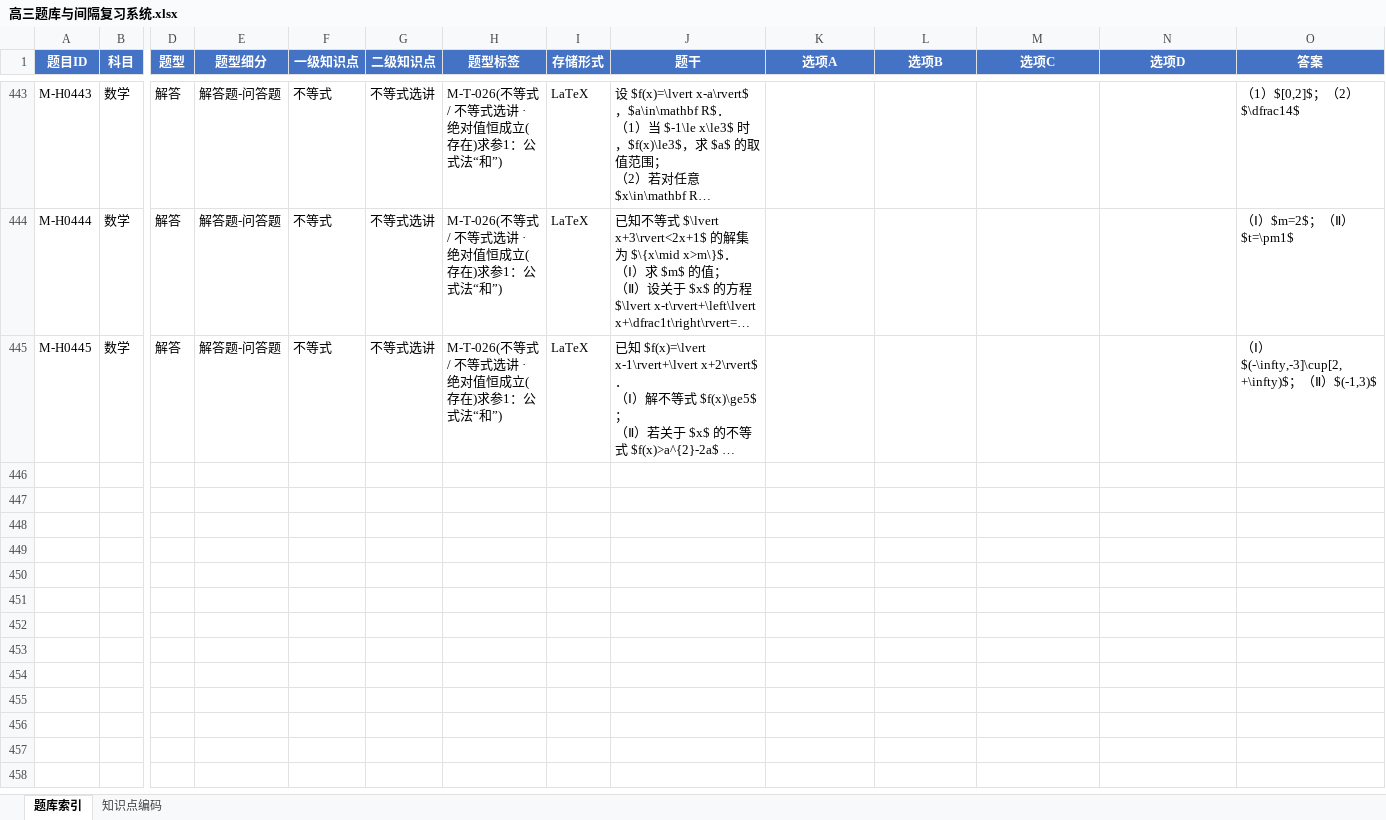
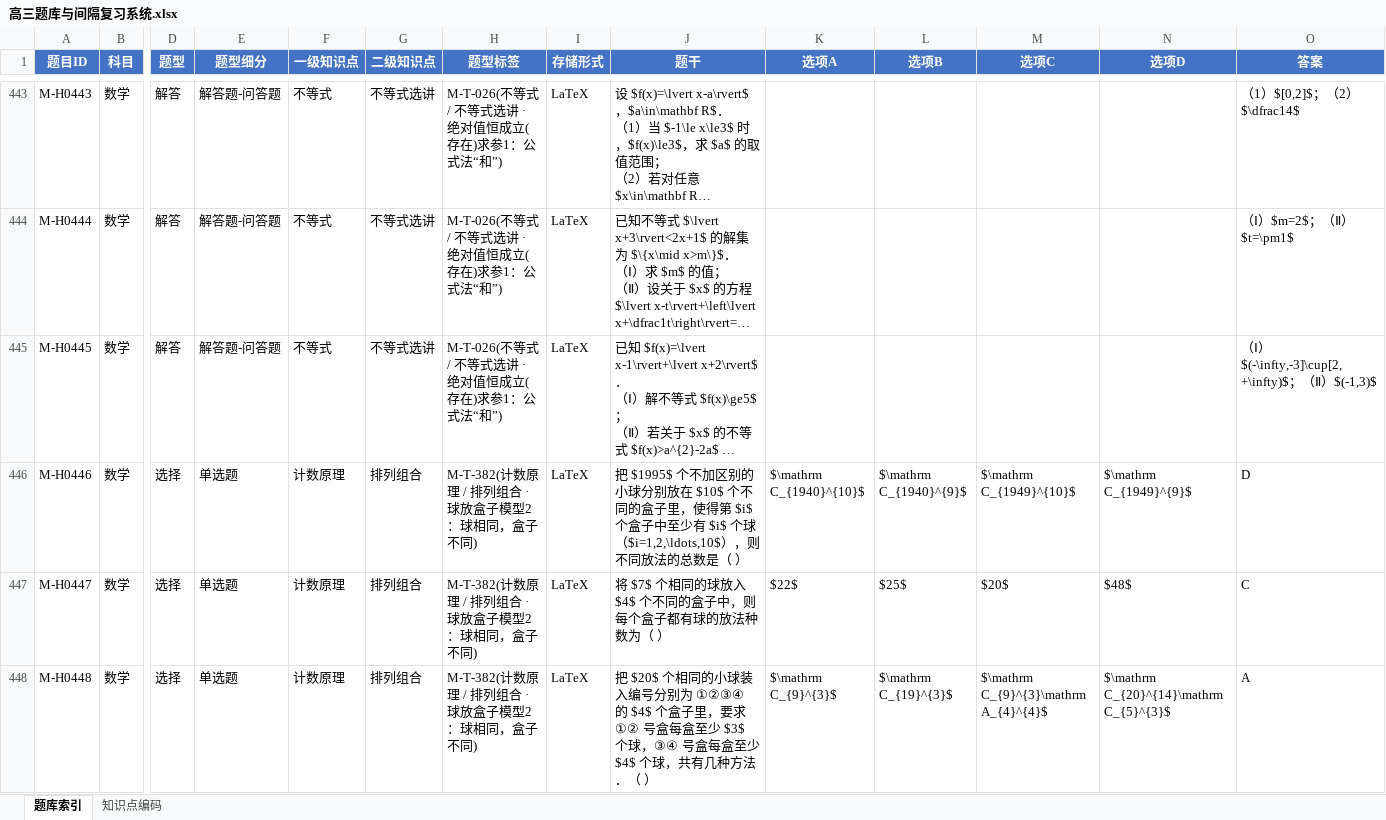
Before and after one commit to adwlachowicz684-star/Test-paper-generation-tool, an Excel workbook: gaokao-paper/高三题库与间隔复习系统.xlsx, sheet 题库索引, drawn as a sheet; only a part is shown, gaps mark what is left out; long unchanged cells end in …; values as stored, in another font and other column widths than the file's, no borders; rows hold the shown columns only; the diff covers the shown part only; the diff names each change by its address in the sheet, - before the commit and + after, or states it on an @@ line.

```diff
--- a/gaokao-paper/高三题库与间隔复习系统.xlsx (sheet 题库索引)
+++ b/gaokao-paper/高三题库与间隔复习系统.xlsx (sheet 题库索引)
+row 446: M-H0446 | 数学 | 选择 | 单选题 | 计数原理 | 排列组合 | M-T-382(计数原理 / 排列组合 · 球放盒子模型2：球相同，盒子不同) | LaTeX | 把 $1995$ 个不加区别的小球分别放在 $10$ 个不同的盒子里，使得第 $i$ 个盒子中至少有 $i$ 个球（$i=1,2,\ldots,10$），则不同放法的总数是（ ） | $\mathrm C_{1940}^{10}$ | $\mathrm C_{1940}^{9}$ | $\mathrm C_{1949}^{10}$ | $\mathrm C_{1949}^{9}$ | D
+row 447: M-H0447 | 数学 | 选择 | 单选题 | 计数原理 | 排列组合 | M-T-382(计数原理 / 排列组合 · 球放盒子模型2：球相同，盒子不同) | LaTeX | 将 $7$ 个相同的球放入 $4$ 个不同的盒子中，则每个盒子都有球的放法种数为（ ） | $22$ | $25$ | $20$ | $48$ | C
+row 448: M-H0448 | 数学 | 选择 | 单选题 | 计数原理 | 排列组合 | M-T-382(计数原理 / 排列组合 · 球放盒子模型2：球相同，盒子不同) | LaTeX | 把 $20$ 个相同的小球装入编号分别为 ①②③④ 的 $4$ 个盒子里，要求 ①② 号盒每盒至少 $3$ 个球，③④ 号盒每盒至少 $4$ 个球，共有几种方法．（ ） | $\mathrm C_{9}^{3}$ | $\mathrm C_{19}^{3}$ | $\mathrm C_{9}^{3}\mathrm A_{4}^{4}$ | $\mathrm C_{20}^{14}\mathrm C_{5}^{3}$ | A
```
Also changed, not shown: 6 added rows elsewhere in this sheet, gaokao-paper/教辅录入任务计划清单.xlsx, 14 other files.
